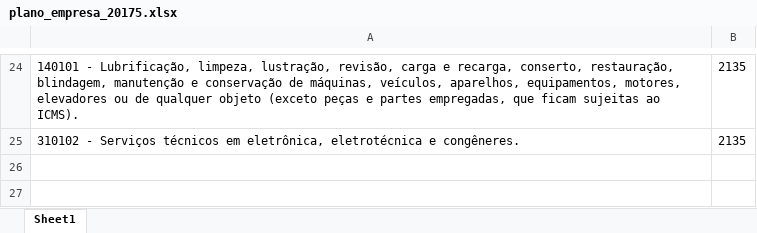
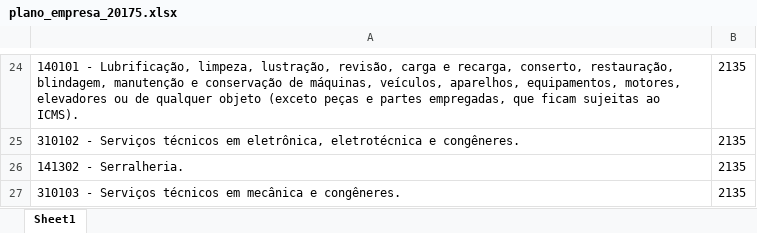
Before and after one commit to NampNem/NFSE-PDF-P-Excel, an Excel workbook: planos_empresas/plano_empresa_20175.xlsx, sheet Sheet1, drawn as a sheet; only a part is shown, gaps mark what is left out; values as stored, in another font and other column widths than the file's, no borders; the diff names each change by its address in the sheet, - before the commit and + after, or states it on an @@ line.

Commit message:
Atualizando BD: planos_empresas/plano_empresa_20175.xlsx

```diff
--- a/planos_empresas/plano_empresa_20175.xlsx (sheet Sheet1)
+++ b/planos_empresas/plano_empresa_20175.xlsx (sheet Sheet1)
+row 26: 141302 - Serralheria. | 2135
+row 27: 310103 - Serviços técnicos em mecânica e congêneres. | 2135
```
